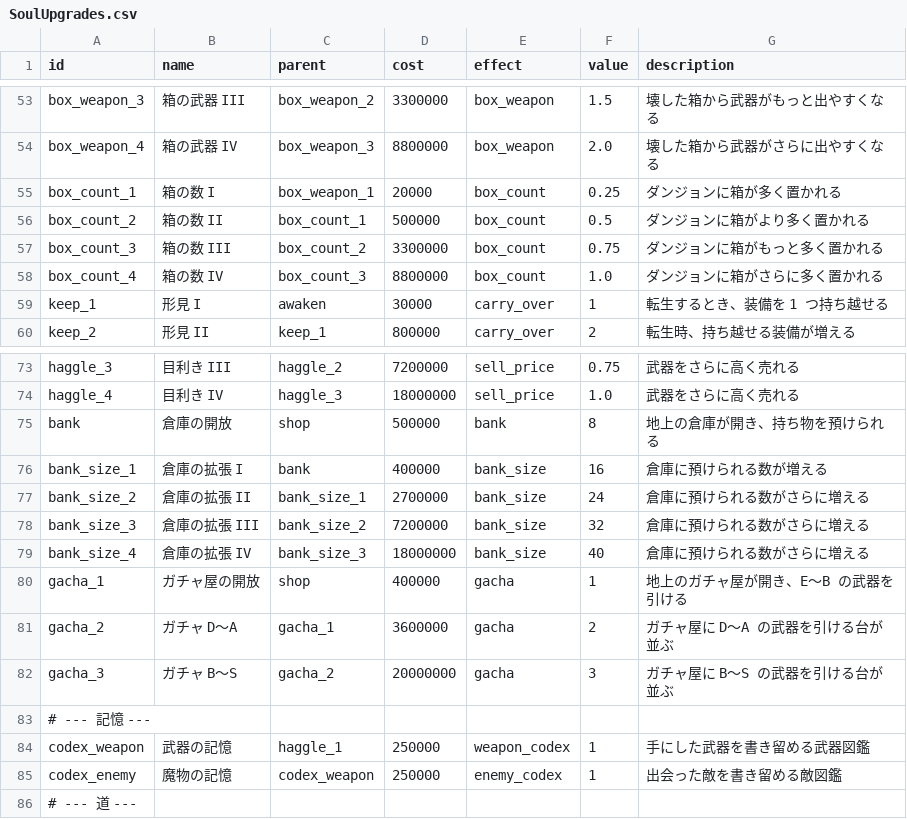
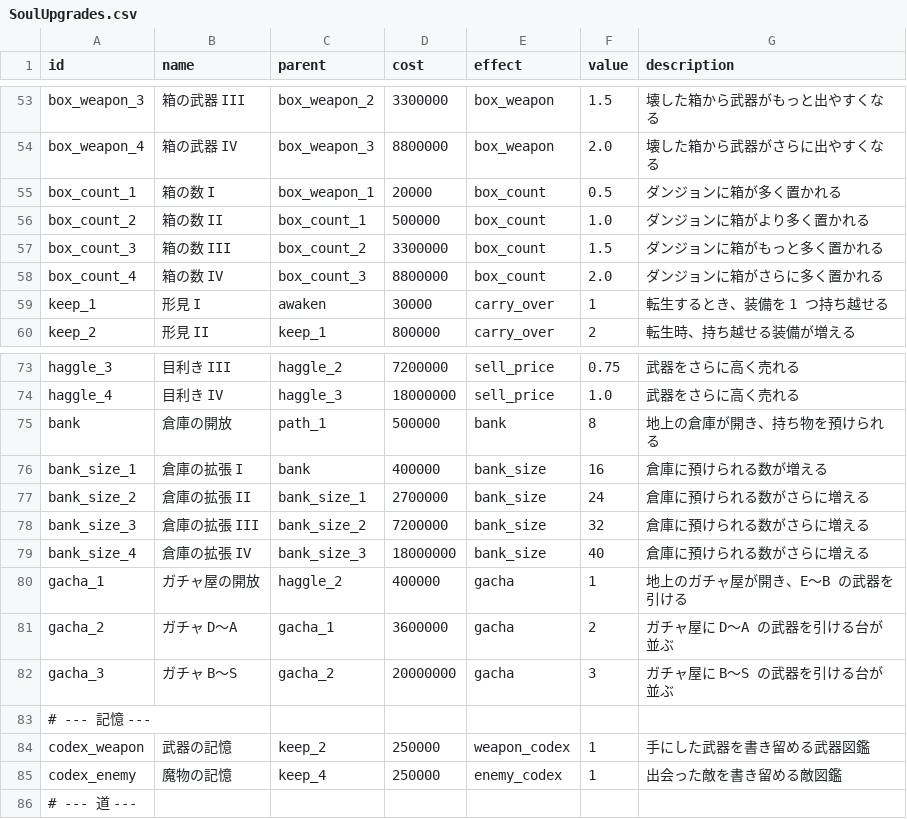
Before and after one commit to Hanibuchi/tps-dungeon, a CSV file: Assets/_Project/Settings/Tables/SoulUpgrades.csv, drawn as a sheet; only a part is shown, gaps mark what is left out; the diff covers the shown part only.

```diff
--- a/Assets/_Project/Settings/Tables/SoulUpgrades.csv
+++ b/Assets/_Project/Settings/Tables/SoulUpgrades.csv
@@ -54,6 +54,6 @@ box_weapon_3,箱の武器 III,box_weapon_2,3300000,box_weapon,1.5,壊した箱
 box_weapon_4,箱の武器 IV,box_weapon_3,8800000,box_weapon,2.0,壊した箱から武器がさらに出やすくなる
-box_count_1,箱の数 I,box_weapon_1,20000,box_count,0.25,ダンジョンに箱が多く置かれる
-box_count_2,箱の数 II,box_count_1,500000,box_count,0.5,ダンジョンに箱がより多く置かれる
-box_count_3,箱の数 III,box_count_2,3300000,box_count,0.75,ダンジョンに箱がもっと多く置かれる
-box_count_4,箱の数 IV,box_count_3,8800000,box_count,1.0,ダンジョンに箱がさらに多く置かれる
+box_count_1,箱の数 I,box_weapon_1,20000,box_count,0.5,ダンジョンに箱が多く置かれる
+box_count_2,箱の数 II,box_count_1,500000,box_count,1.0,ダンジョンに箱がより多く置かれる
+box_count_3,箱の数 III,box_count_2,3300000,box_count,1.5,ダンジョンに箱がもっと多く置かれる
+box_count_4,箱の数 IV,box_count_3,8800000,box_count,2.0,ダンジョンに箱がさらに多く置かれる
 keep_1,形見 I,awaken,30000,carry_over,1,転生するとき、装備を 1 つ持ち越せる
@@ -74,3 +74,3 @@ haggle_3,目利き III,haggle_2,7200000,sell_price,0.75,武器をさらに高く
 haggle_4,目利き IV,haggle_3,18000000,sell_price,1.0,武器をさらに高く売れる
-bank,倉庫の開放,shop,500000,bank,8,地上の倉庫が開き、持ち物を預けられる
+bank,倉庫の開放,path_1,500000,bank,8,地上の倉庫が開き、持ち物を預けられる
 bank_size_1,倉庫の拡張 I,bank,400000,bank_size,16,倉庫に預けられる数が増える
@@ -79,3 +79,3 @@ bank_size_3,倉庫の拡張 III,bank_size_2,7200000,bank_size,32,倉庫に預け
 bank_size_4,倉庫の拡張 IV,bank_size_3,18000000,bank_size,40,倉庫に預けられる数がさらに増える
-gacha_1,ガチャ屋の開放,shop,400000,gacha,1,地上のガチャ屋が開き、E〜B の武器を引ける
+gacha_1,ガチャ屋の開放,haggle_2,400000,gacha,1,地上のガチャ屋が開き、E〜B の武器を引ける
 gacha_2,ガチャ D〜A,gacha_1,3600000,gacha,2,ガチャ屋に D〜A の武器を引ける台が並ぶ
@@ -83,4 +83,4 @@ gacha_3,ガチャ B〜S,gacha_2,20000000,gacha,3,ガチャ屋に B〜S の武器
 # --- 記憶 ---
-codex_weapon,武器の記憶,haggle_1,250000,weapon_codex,1,手にした武器を書き留める武器図鑑
-codex_enemy,魔物の記憶,codex_weapon,250000,enemy_codex,1,出会った敵を書き留める敵図鑑
+codex_weapon,武器の記憶,keep_2,250000,weapon_codex,1,手にした武器を書き留める武器図鑑
+codex_enemy,魔物の記憶,keep_4,250000,enemy_codex,1,出会った敵を書き留める敵図鑑
 # --- 道 ---
```
Also changed, not shown: 3 edited cells elsewhere in this file, 1 other file.
